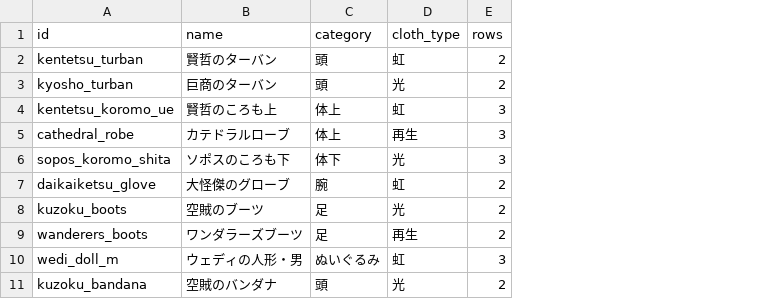
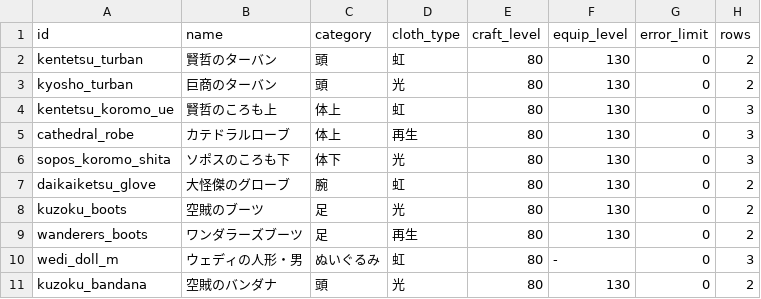
Before and after one commit to skybluelark/dq10-saihou-simulator, a CSV file: data/recipes.csv, drawn as a sheet; only a part is shown; the diff names each change by its address in the sheet, - before the commit and + after, or states it on an @@ line.

```diff
--- a/data/recipes.csv
+++ b/data/recipes.csv
+column E (craft_level), rows 2-11: all 80
+column F (equip_level), rows 2-11: 130 | 130 | 130 | 130 | 130 | 130 | 130 | 130 | - | 130
+column G (error_limit), rows 2-11: all 0
```
Also changed, not shown: 22 other files.
